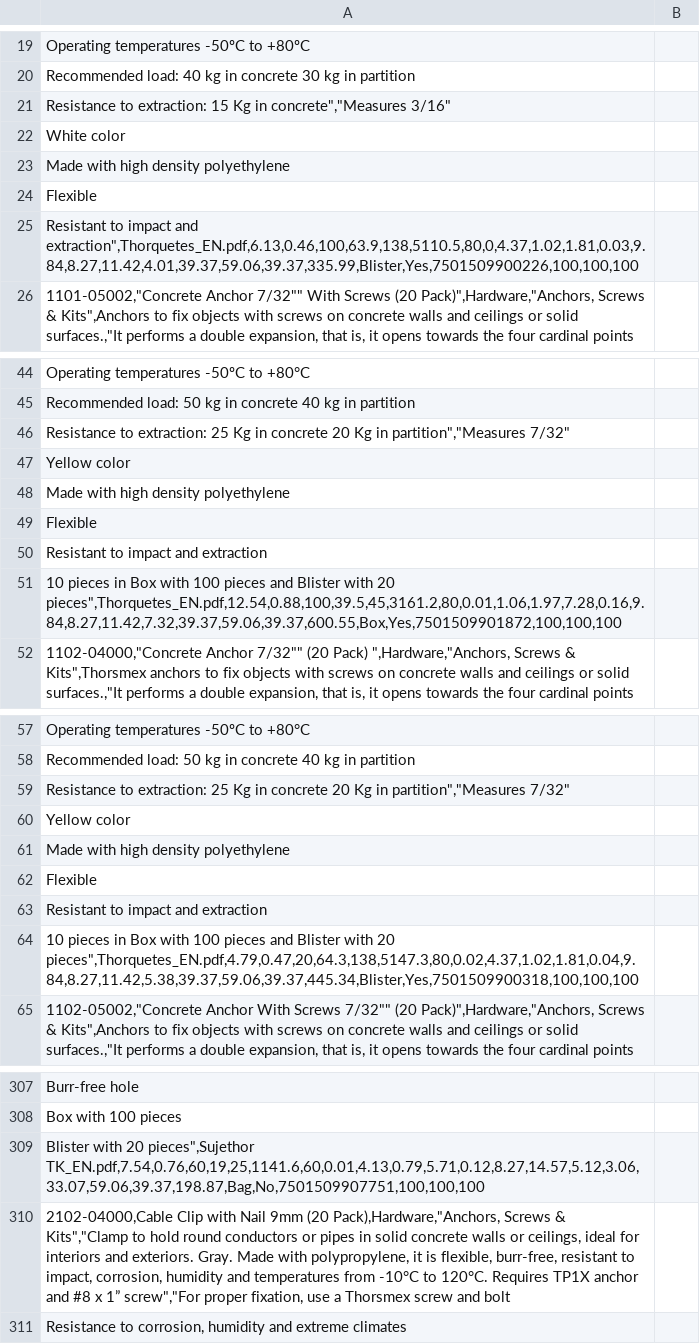
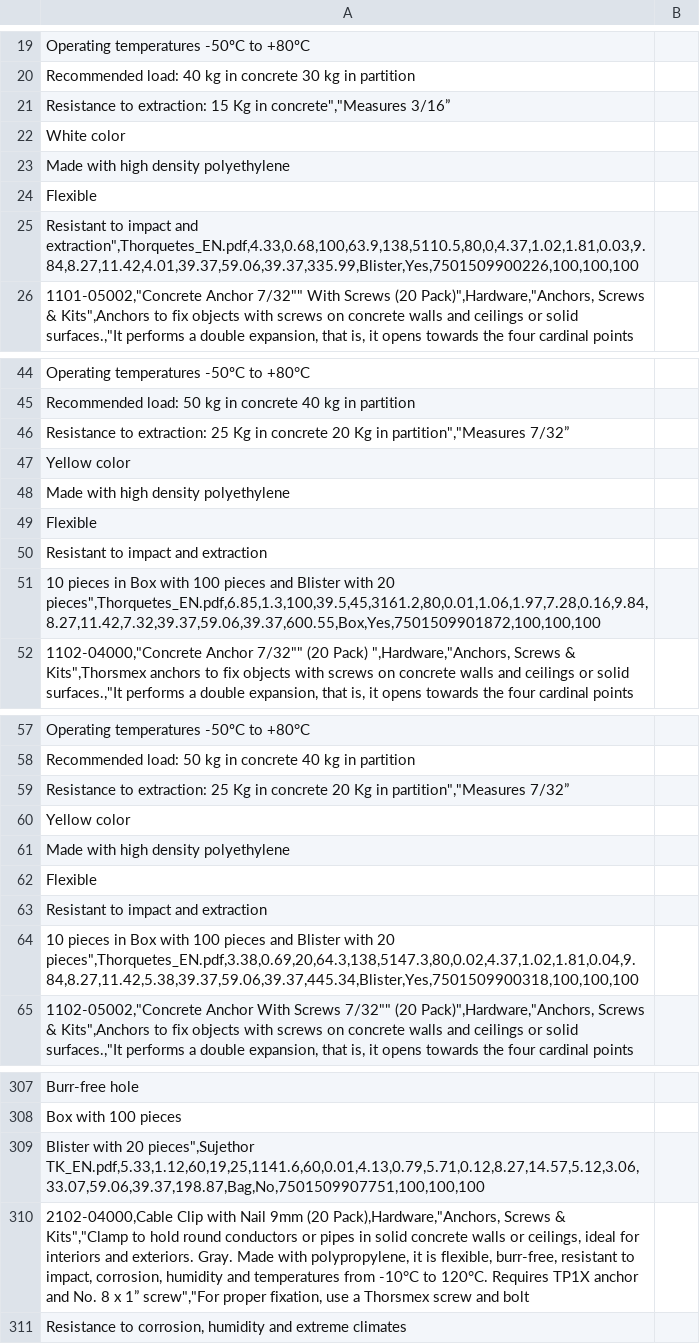
Before and after one commit to jakeearing/thorsmex_digital_catalog, a CSV file: models/products.csv, drawn as a sheet; only a part is shown, gaps mark what is left out; the diff covers the shown part only.

```diff
--- a/models/products.csv
+++ b/models/products.csv
@@ -20,3 +20,3 @@ Operating temperatures -50ºC to +80ºC;
 Recommended load: 40 kg in concrete 30 kg in partition;
-Resistance to extraction: 15 Kg in concrete","Measures 3/16";
+Resistance to extraction: 15 Kg in concrete","Measures 3/16”;
 White color;
@@ -24,3 +24,3 @@ Made with high density polyethylene;
 Flexible;
-Resistant to impact and extraction",Thorquetes_EN.pdf,6.13,0.46,100,63.9,138,5110.5,80,0,4.37,1.02,1.81,0.03,9.84,8.27,11.42,4.01,39.37,59.06,39.37,335.99,Blister,Yes,7501509900226,100,100,100
+Resistant to impact and extraction",Thorquetes_EN.pdf,4.33,0.68,100,63.9,138,5110.5,80,0,4.37,1.02,1.81,0.03,9.84,8.27,11.42,4.01,39.37,59.06,39.37,335.99,Blister,Yes,7501509900226,100,100,100
 1101-05002,"Concrete Anchor 7/32"" With Screws (20 Pack)",Hardware,"Anchors, Screws & Kits",Anchors to fix objects with screws on concrete walls and ceilings or solid surfaces.,"It performs a double expansion, that is, it opens towards the four cardinal points;
@@ -45,3 +45,3 @@ Operating temperatures -50ºC to +80°C;
 Recommended load: 50 kg in concrete 40 kg in partition;
-Resistance to extraction: 25 Kg in concrete 20 Kg in partition","Measures 7/32";
+Resistance to extraction: 25 Kg in concrete 20 Kg in partition","Measures 7/32”;
 Yellow color;
@@ -50,3 +50,3 @@ Flexible;
 Resistant to impact and extraction;
-10 pieces in Box with 100 pieces and Blister with 20 pieces",Thorquetes_EN.pdf,12.54,0.88,100,39.5,45,3161.2,80,0.01,1.06,1.97,7.28,0.16,9.84,8.27,11.42,7.32,39.37,59.06,39.37,600.55,Box,Yes,7501509901872,100,100,100
+10 pieces in Box with 100 pieces and Blister with 20 pieces",Thorquetes_EN.pdf,6.85,1.3,100,39.5,45,3161.2,80,0.01,1.06,1.97,7.28,0.16,9.84,8.27,11.42,7.32,39.37,59.06,39.37,600.55,Box,Yes,7501509901872,100,100,100
 1102-04000,"Concrete Anchor 7/32"" (20 Pack) ",Hardware,"Anchors, Screws & Kits",Thorsmex anchors to fix objects with screws on concrete walls and ceilings or solid surfaces.,"It performs a double expansion, that is, it opens towards the four cardinal points;
@@ -58,3 +58,3 @@ Operating temperatures -50ºC to +80°C;
 Recommended load: 50 kg in concrete 40 kg in partition;
-Resistance to extraction: 25 Kg in concrete 20 Kg in partition","Measures 7/32";
+Resistance to extraction: 25 Kg in concrete 20 Kg in partition","Measures 7/32”;
 Yellow color;
@@ -63,3 +63,3 @@ Flexible;
 Resistant to impact and extraction;
-10 pieces in Box with 100 pieces and Blister with 20 pieces",Thorquetes_EN.pdf,4.79,0.47,20,64.3,138,5147.3,80,0.02,4.37,1.02,1.81,0.04,9.84,8.27,11.42,5.38,39.37,59.06,39.37,445.34,Blister,Yes,7501509900318,100,100,100
+10 pieces in Box with 100 pieces and Blister with 20 pieces",Thorquetes_EN.pdf,3.38,0.69,20,64.3,138,5147.3,80,0.02,4.37,1.02,1.81,0.04,9.84,8.27,11.42,5.38,39.37,59.06,39.37,445.34,Blister,Yes,7501509900318,100,100,100
 1102-05002,"Concrete Anchor With Screws 7/32"" (20 Pack)",Hardware,"Anchors, Screws & Kits",Anchors to fix objects with screws on concrete walls and ceilings or solid surfaces.,"It performs a double expansion, that is, it opens towards the four cardinal points;
@@ -308,4 +308,4 @@ Burr-free hole;
 Box with 100 pieces;
-Blister with 20 pieces",Sujethor TK_EN.pdf,7.54,0.76,60,19,25,1141.6,60,0.01,4.13,0.79,5.71,0.12,8.27,14.57,5.12,3.06,33.07,59.06,39.37,198.87,Bag,No,7501509907751,100,100,100
-2102-04000,Cable Clip with Nail 9mm (20 Pack),Hardware,"Anchors, Screws & Kits","Clamp to hold round conductors or pipes in solid concrete walls or ceilings, ideal for interiors and exteriors. Gray. Made with polypropylene, it is flexible, burr-free, resistant to impact, corrosion, humidity and temperatures from -10°C to 120°C. Requires TP1X anchor and #8 x 1” screw","For proper fixation, use a Thorsmex screw and bolt;
+Blister with 20 pieces",Sujethor TK_EN.pdf,5.33,1.12,60,19,25,1141.6,60,0.01,4.13,0.79,5.71,0.12,8.27,14.57,5.12,3.06,33.07,59.06,39.37,198.87,Bag,No,7501509907751,100,100,100
+2102-04000,Cable Clip with Nail 9mm (20 Pack),Hardware,"Anchors, Screws & Kits","Clamp to hold round conductors or pipes in solid concrete walls or ceilings, ideal for interiors and exteriors. Gray. Made with polypropylene, it is flexible, burr-free, resistant to impact, corrosion, humidity and temperatures from -10°C to 120°C. Requires TP1X anchor and No. 8 x 1” screw","For proper fixation, use a Thorsmex screw and bolt;
 Resistance to corrosion, humidity and extreme climates;
```
Also changed, not shown: 3 added rows, 7 removed rows and 87 edited cells elsewhere in this file, 1 other file.
